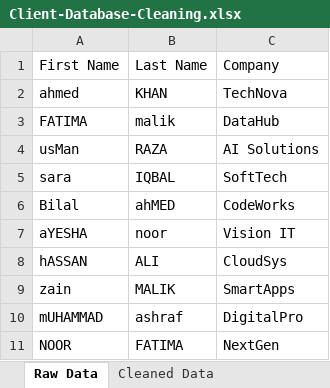
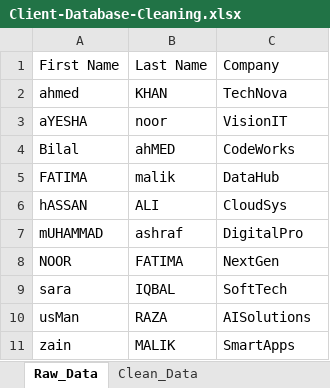
Before and after one commit to Nadar-Hub/Client-Database-Cleaning, an Excel workbook: Client-Database-Cleaning.xlsx, sheet Raw_Data, drawn as a sheet; values as stored, in another font and other column widths than the file's, no borders; removed rows and columns are numbered as before the commit, all else as after; the diff names each change by its address in the sheet, - before the commit and + after, or states it on an @@ line.

```diff
--- a/Client-Database-Cleaning.xlsx (sheet Raw_Data)
+++ b/Client-Database-Cleaning.xlsx (sheet Raw_Data)
-sheet tab: Raw Data
+sheet tab: Raw_Data
-sheet tab: Cleaned Data
+sheet tab: Clean_Data
+row 3: aYESHA | noor | VisionIT
@@ row 6 moved to row 4: Bilal @@
-row 4: usMan | RAZA | AI Solutions
-row 7: aYESHA | noor | Vision IT
@@ row 5 moved to row 9: sara @@
+row 10: usMan | RAZA | AISolutions
@@ row 9 moved to row 11: zain @@
```
